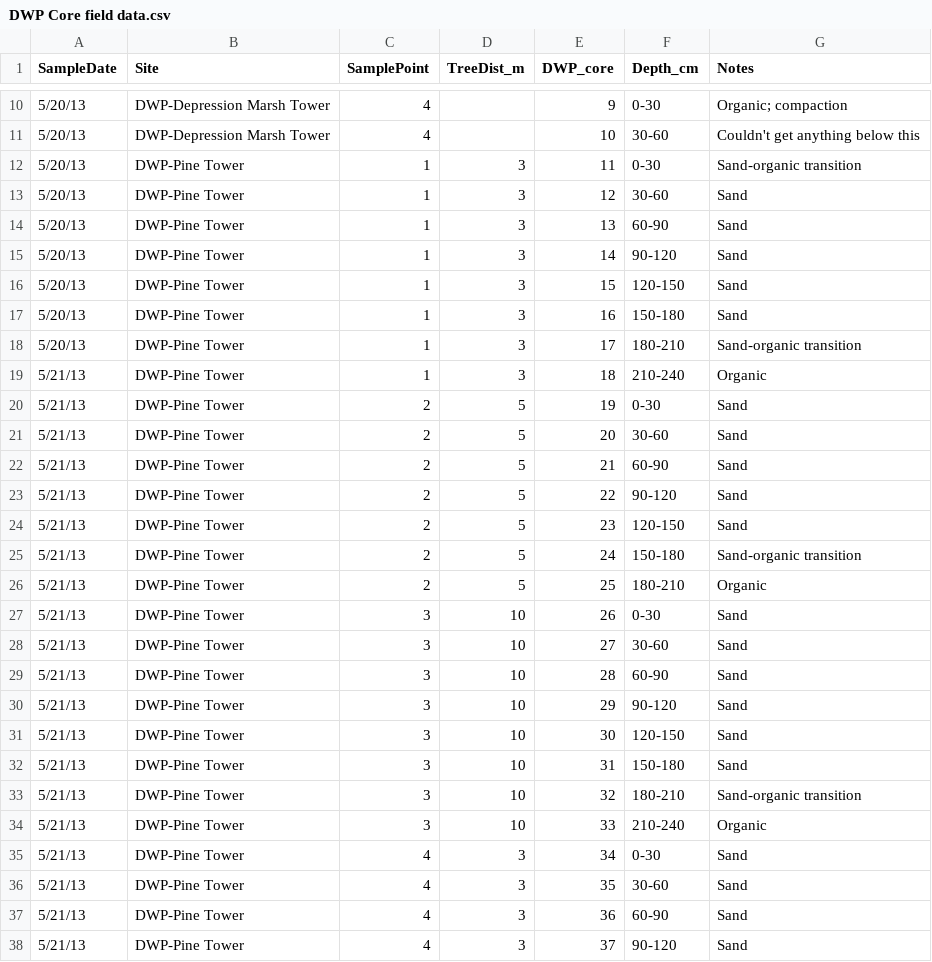
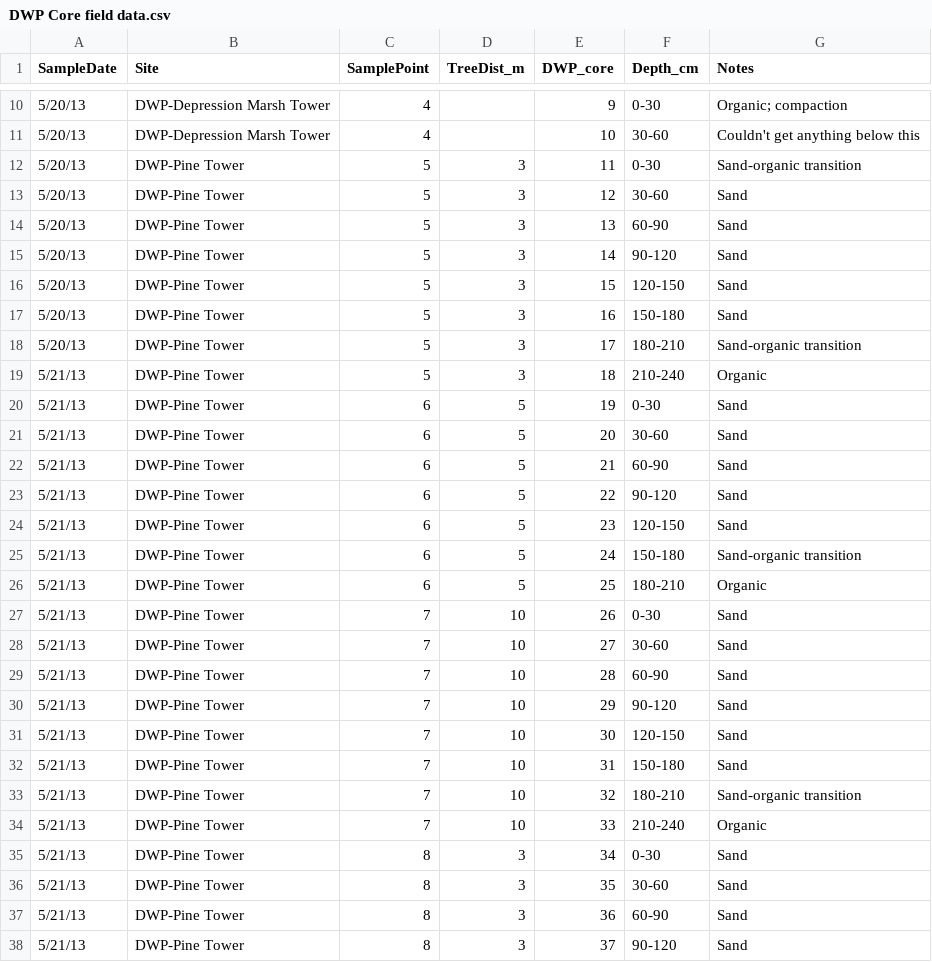
Before and after one commit to PNNL-TES/dwp_injection, a CSV file: data/DWP Core field data.csv, drawn as a sheet; only a part is shown, gaps mark what is left out; the diff covers the shown part only.

```diff
--- a/data/DWP Core field data.csv
+++ b/data/DWP Core field data.csv
@@ -11,28 +11,28 @@ SampleDate,Site,SamplePoint,TreeDist_m,DWP_core,Depth_cm,Notes
 5/20/13,DWP-Depression Marsh Tower,4,,10,30-60,Couldn't get anything below this
-5/20/13,DWP-Pine Tower,1,3,11,0-30,Sand-organic transition
-5/20/13,DWP-Pine Tower,1,3,12,30-60,Sand
-5/20/13,DWP-Pine Tower,1,3,13,60-90,Sand
-5/20/13,DWP-Pine Tower,1,3,14,90-120,Sand
-5/20/13,DWP-Pine Tower,1,3,15,120-150,Sand
-5/20/13,DWP-Pine Tower,1,3,16,150-180,Sand
-5/20/13,DWP-Pine Tower,1,3,17,180-210,Sand-organic transition
-5/21/13,DWP-Pine Tower,1,3,18,210-240,Organic
-5/21/13,DWP-Pine Tower,2,5,19,0-30,Sand
-5/21/13,DWP-Pine Tower,2,5,20,30-60,Sand
-5/21/13,DWP-Pine Tower,2,5,21,60-90,Sand
-5/21/13,DWP-Pine Tower,2,5,22,90-120,Sand
-5/21/13,DWP-Pine Tower,2,5,23,120-150,Sand
-5/21/13,DWP-Pine Tower,2,5,24,150-180,Sand-organic transition
-5/21/13,DWP-Pine Tower,2,5,25,180-210,Organic
-5/21/13,DWP-Pine Tower,3,10,26,0-30,Sand
-5/21/13,DWP-Pine Tower,3,10,27,30-60,Sand
-5/21/13,DWP-Pine Tower,3,10,28,60-90,Sand
-5/21/13,DWP-Pine Tower,3,10,29,90-120,Sand
-5/21/13,DWP-Pine Tower,3,10,30,120-150,Sand
-5/21/13,DWP-Pine Tower,3,10,31,150-180,Sand
-5/21/13,DWP-Pine Tower,3,10,32,180-210,Sand-organic transition
-5/21/13,DWP-Pine Tower,3,10,33,210-240,Organic
-5/21/13,DWP-Pine Tower,4,3,34,0-30,Sand
-5/21/13,DWP-Pine Tower,4,3,35,30-60,Sand
-5/21/13,DWP-Pine Tower,4,3,36,60-90,Sand
-5/21/13,DWP-Pine Tower,4,3,37,90-120,Sand
+5/20/13,DWP-Pine Tower,5,3,11,0-30,Sand-organic transition
+5/20/13,DWP-Pine Tower,5,3,12,30-60,Sand
+5/20/13,DWP-Pine Tower,5,3,13,60-90,Sand
+5/20/13,DWP-Pine Tower,5,3,14,90-120,Sand
+5/20/13,DWP-Pine Tower,5,3,15,120-150,Sand
+5/20/13,DWP-Pine Tower,5,3,16,150-180,Sand
+5/20/13,DWP-Pine Tower,5,3,17,180-210,Sand-organic transition
+5/21/13,DWP-Pine Tower,5,3,18,210-240,Organic
+5/21/13,DWP-Pine Tower,6,5,19,0-30,Sand
+5/21/13,DWP-Pine Tower,6,5,20,30-60,Sand
+5/21/13,DWP-Pine Tower,6,5,21,60-90,Sand
+5/21/13,DWP-Pine Tower,6,5,22,90-120,Sand
+5/21/13,DWP-Pine Tower,6,5,23,120-150,Sand
+5/21/13,DWP-Pine Tower,6,5,24,150-180,Sand-organic transition
+5/21/13,DWP-Pine Tower,6,5,25,180-210,Organic
+5/21/13,DWP-Pine Tower,7,10,26,0-30,Sand
+5/21/13,DWP-Pine Tower,7,10,27,30-60,Sand
+5/21/13,DWP-Pine Tower,7,10,28,60-90,Sand
+5/21/13,DWP-Pine Tower,7,10,29,90-120,Sand
+5/21/13,DWP-Pine Tower,7,10,30,120-150,Sand
+5/21/13,DWP-Pine Tower,7,10,31,150-180,Sand
+5/21/13,DWP-Pine Tower,7,10,32,180-210,Sand-organic transition
+5/21/13,DWP-Pine Tower,7,10,33,210-240,Organic
+5/21/13,DWP-Pine Tower,8,3,34,0-30,Sand
+5/21/13,DWP-Pine Tower,8,3,35,30-60,Sand
+5/21/13,DWP-Pine Tower,8,3,36,60-90,Sand
+5/21/13,DWP-Pine Tower,8,3,37,90-120,Sand
```
Also changed, not shown: 16 edited cells elsewhere in this file, data/DWP2013 headspace_cm.csv, 3 other files.
